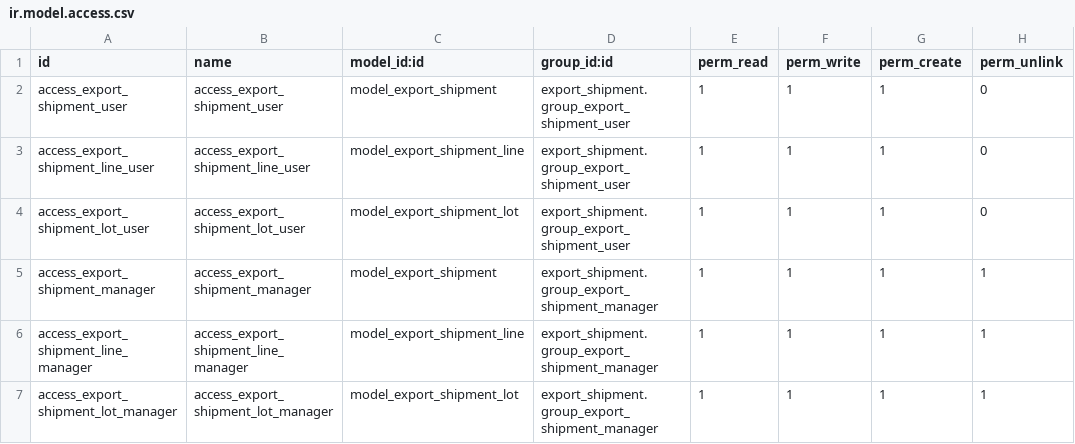
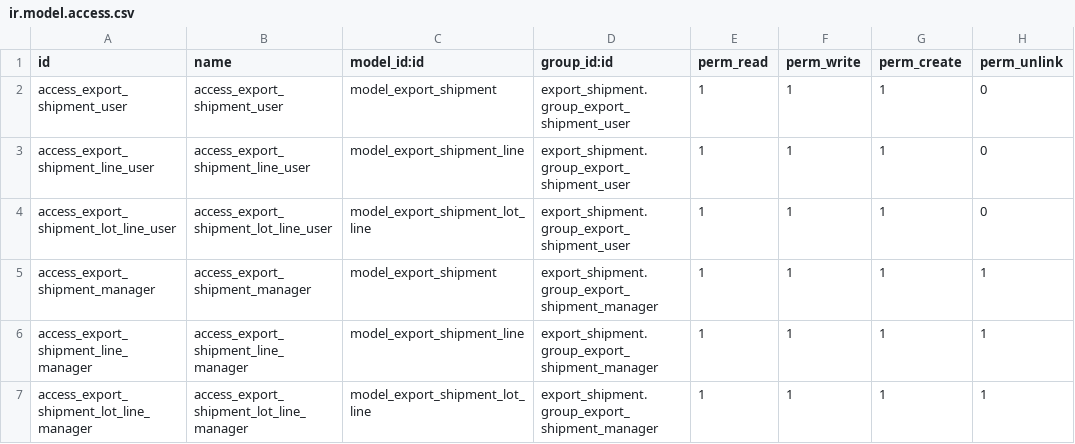
Before and after one commit to Abdelrhman272/MathEgypt, a CSV file: addons/export_shipment/security/ir.model.access.csv, drawn as a sheet.

Commit message:
Fix access rights: correct model ids and remove ellipsis from ir.model.access.csv

```diff
--- a/addons/export_shipment/security/ir.model.access.csv
+++ b/addons/export_shipment/security/ir.model.access.csv
@@ -3,5 +3,5 @@ access_export_shipment_user,access_export_shipment_user,model_export_shipment,ex
 access_export_shipment_line_user,access_export_shipment_line_user,model_export_shipment_line,export_shipment.group_export_shipment_user,1,1,1,0
-access_export_shipment_lot_user,access_export_shipment_lot_user,model_export_shipment_lot,export_shipment.group_export_shipment_user,1,1,1,0
+access_export_shipment_lot_line_user,access_export_shipment_lot_line_user,model_export_shipment_lot_line,export_shipment.group_export_shipment_user,1,1,1,0
 access_export_shipment_manager,access_export_shipment_manager,model_export_shipment,export_shipment.group_export_shipment_manager,1,1,1,1
 access_export_shipment_line_manager,access_export_shipment_line_manager,model_export_shipment_line,export_shipment.group_export_shipment_manager,1,1,1,1
-access_export_shipment_lot_manager,access_export_shipment_lot_manager,model_export_shipment_lot,export_shipment.group_export_shipment_manager,1,1,1,1
+access_export_shipment_lot_line_manager,access_export_shipment_lot_line_manager,model_export_shipment_lot_line,export_shipment.group_export_shipment_manager,1,1,1,1
```
